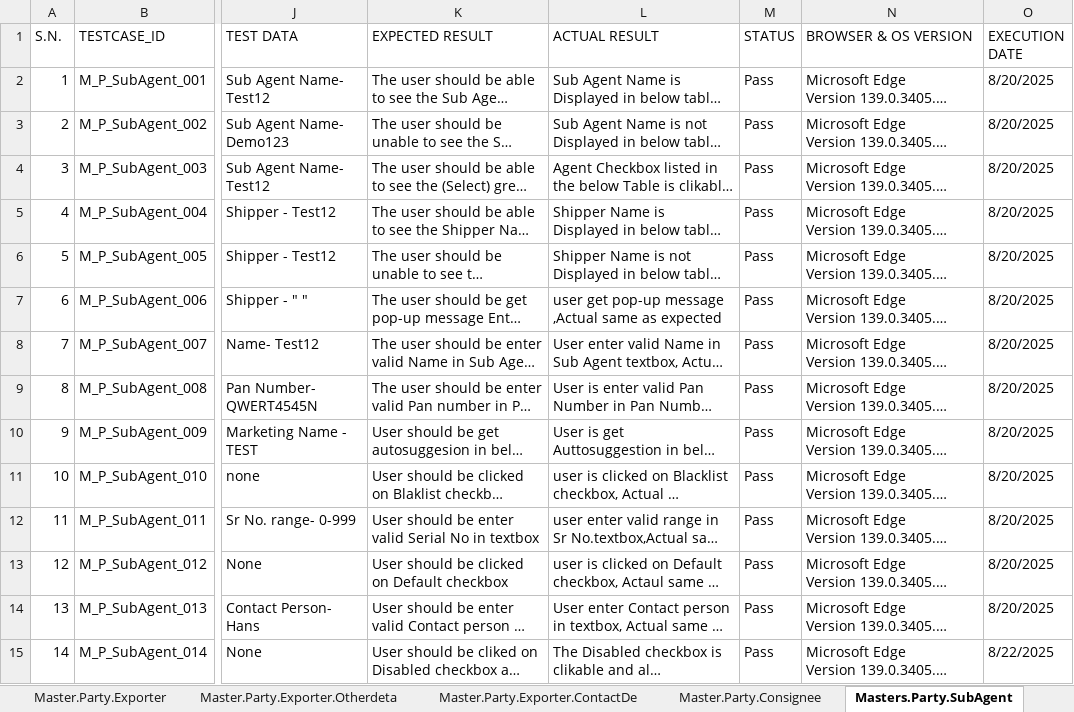
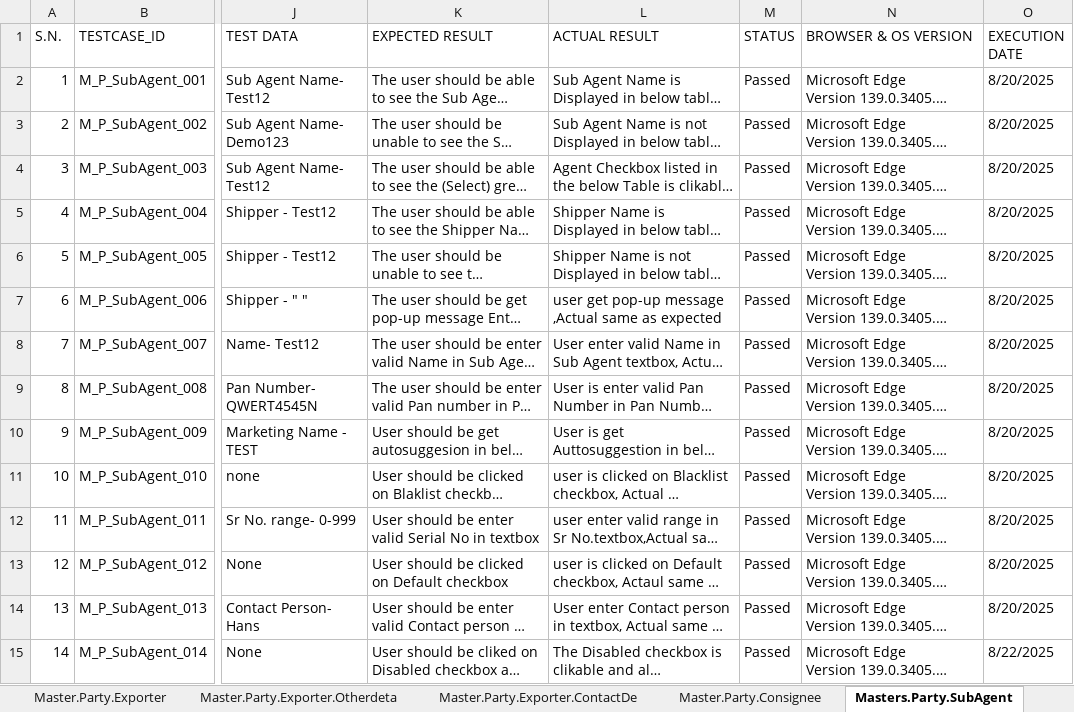
Before and after one commit to Akashvarun12/TestCaseDoc, an Excel workbook: icaffe_Export Sea Masters.Party Test Cases.xlsx, sheet Masters.Party.SubAgent, drawn as a sheet; only a part is shown, gaps mark what is left out; long unchanged cells end in …; values as stored, in another font and other column widths than the file's, no cell formats; conditional formats not drawn; the diff covers the shown part only; the diff names each change by its address in the sheet, - before the commit and + after, or states it on an @@ line.

Commit message:
Add files via upload
This is Masters Test cases of Icaffe Export Sea

```diff
--- a/icaffe_Export Sea Masters.Party Test Cases.xlsx (sheet Masters.Party.SubAgent)
+++ b/icaffe_Export Sea Masters.Party Test Cases.xlsx (sheet Masters.Party.SubAgent)
-M2:M15 (STATUS): Pass
+M2:M15 (STATUS): Passed
```
Also changed, not shown: 4 added rows, 1 removed row and 66 edited cells elsewhere in this sheet, sheet Masters.Party.OverSeasAgent, sheet Master.Party.Consignee, sheet Master.Party.Exporter, sheet Master.Party.Exporter.ContactDe, sheet Masters.Party.SubAgent.ContactD, sheet Summary, 2 more sheets, other sheet tabs, cell formats, charts or pictures.
